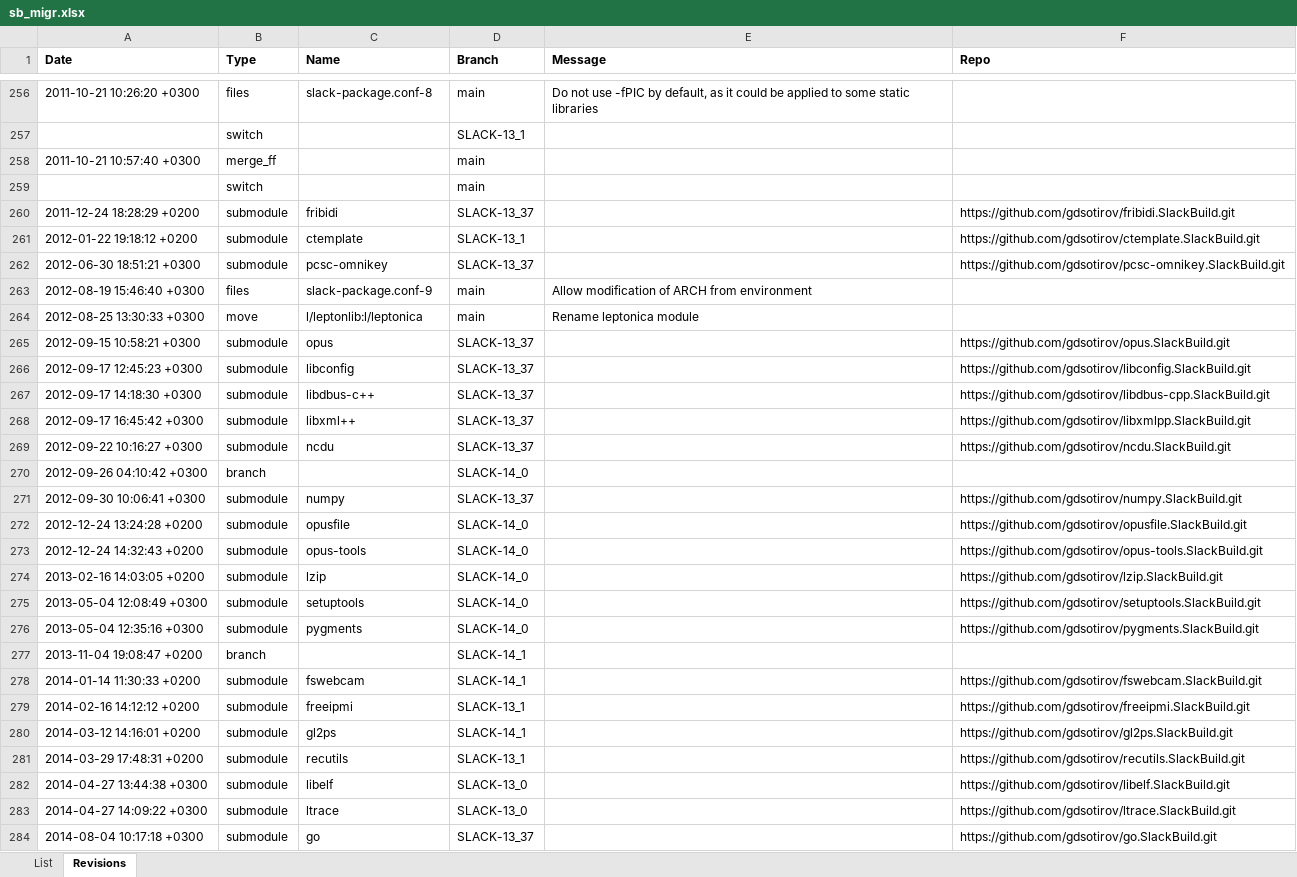
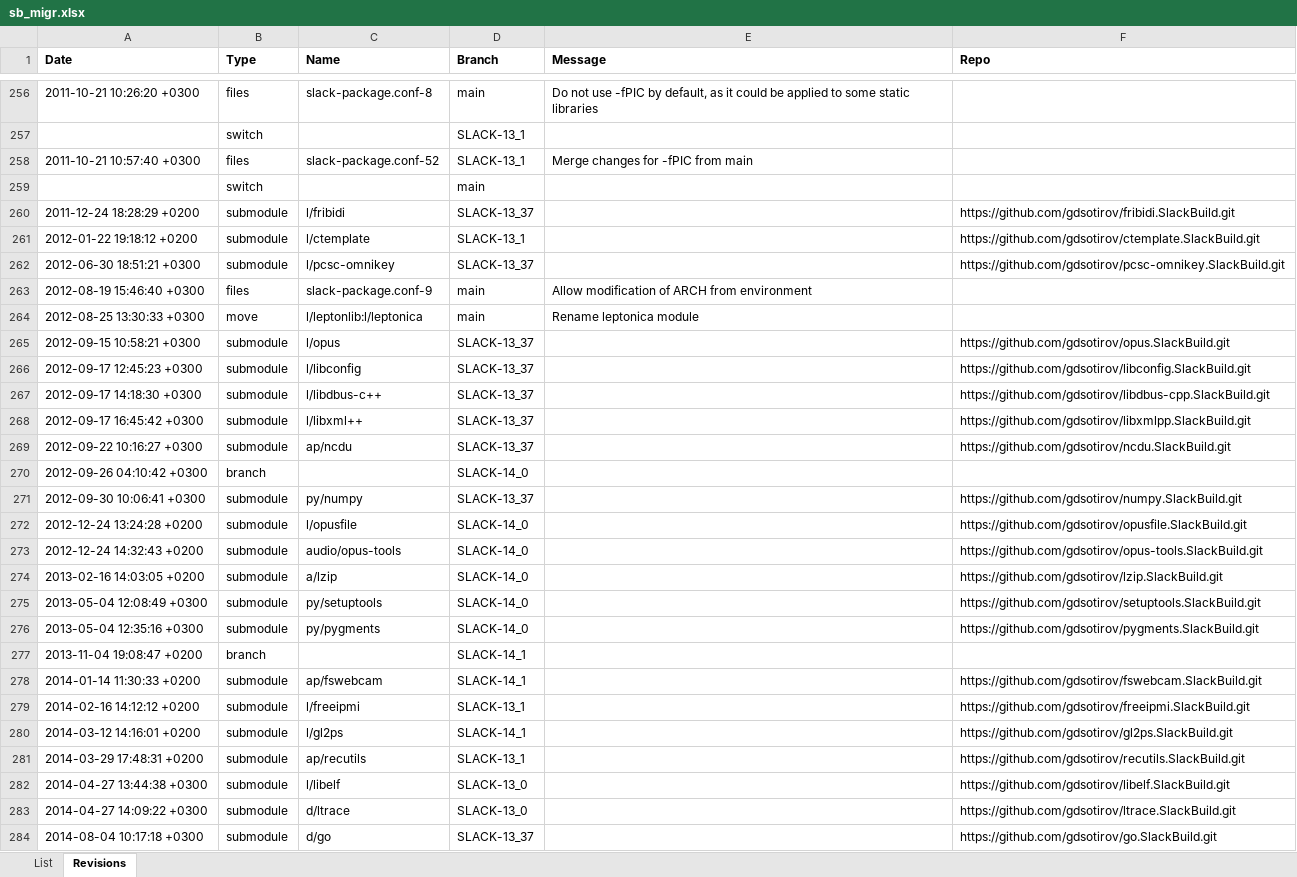
Before and after one commit to gdsotirov/cvstogit, an Excel workbook: slackbuilds/sb_migr.xlsx, sheet Revisions, drawn as a sheet; only a part is shown, gaps mark what is left out; values as stored, in another font and other column widths than the file's, no borders; conditional formats not drawn; the diff covers the shown part only; the diff names each change by its address in the sheet, - before the commit and + after, or states it on an @@ line.

Commit message:
Add new paths after reorg, do not merge_ff SLACk-13_1

```diff
--- a/slackbuilds/sb_migr.xlsx (sheet Revisions)
+++ b/slackbuilds/sb_migr.xlsx (sheet Revisions)
-B258 (Type): merge_ff
+B258 (Type): files
-C258 (Name): (empty)
+C258 (Name): slack-package.conf-52
-D258 (Branch): main
+D258 (Branch): SLACK-13_1
-E258 (Message): (empty)
+E258 (Message): Merge changes for -fPIC from main
-C260 (Name): fribidi
+C260 (Name): l/fribidi
-C261 (Name): ctemplate
+C261 (Name): l/ctemplate
-C262 (Name): pcsc-omnikey
+C262 (Name): l/pcsc-omnikey
-C265 (Name): opus
+C265 (Name): l/opus
-C266 (Name): libconfig
+C266 (Name): l/libconfig
-C267 (Name): libdbus-c++
+C267 (Name): l/libdbus-c++
-C268 (Name): libxml++
+C268 (Name): l/libxml++
-C269 (Name): ncdu
+C269 (Name): ap/ncdu
-C271 (Name): numpy
+C271 (Name): py/numpy
-C272 (Name): opusfile
+C272 (Name): l/opusfile
-C273 (Name): opus-tools
+C273 (Name): audio/opus-tools
-C274 (Name): lzip
+C274 (Name): a/lzip
-C275 (Name): setuptools
+C275 (Name): py/setuptools
-C276 (Name): pygments
+C276 (Name): py/pygments
-C278 (Name): fswebcam
+C278 (Name): ap/fswebcam
-C279 (Name): freeipmi
+C279 (Name): l/freeipmi
-C280 (Name): gl2ps
+C280 (Name): l/gl2ps
-C281 (Name): recutils
+C281 (Name): ap/recutils
-C282 (Name): libelf
+C282 (Name): l/libelf
-C283 (Name): ltrace
+C283 (Name): d/ltrace
-C284 (Name): go
+C284 (Name): d/go
```
Also changed, not shown: 74 edited cells elsewhere in this sheet, 2 other files.
